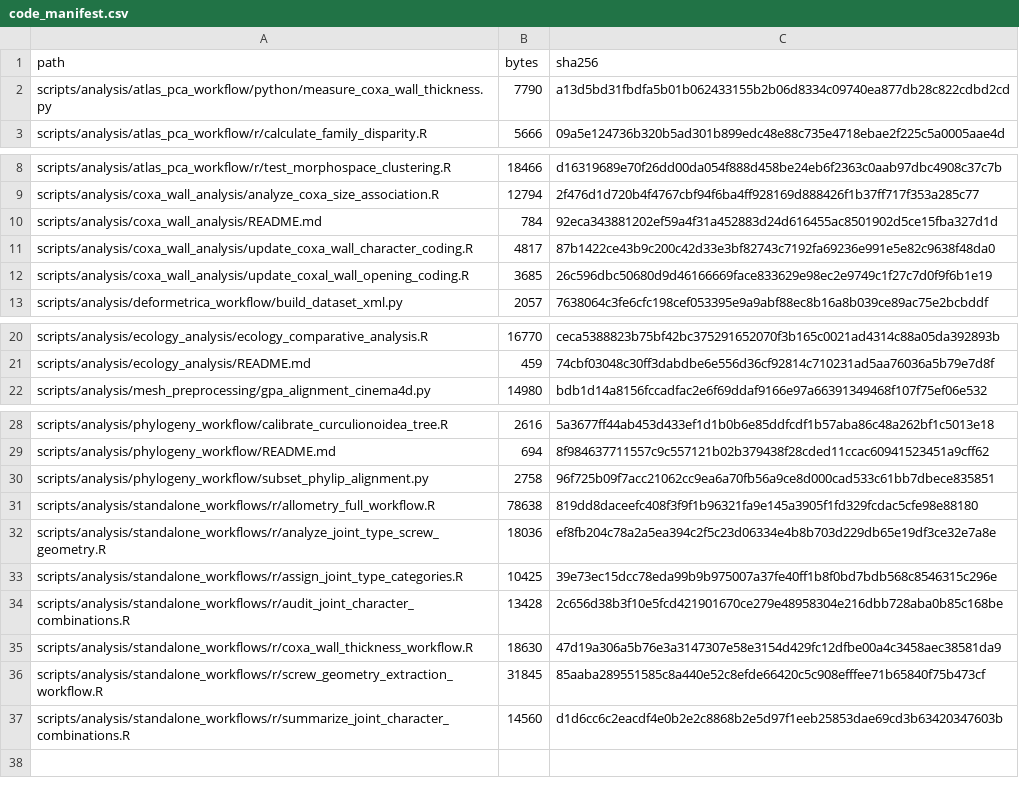
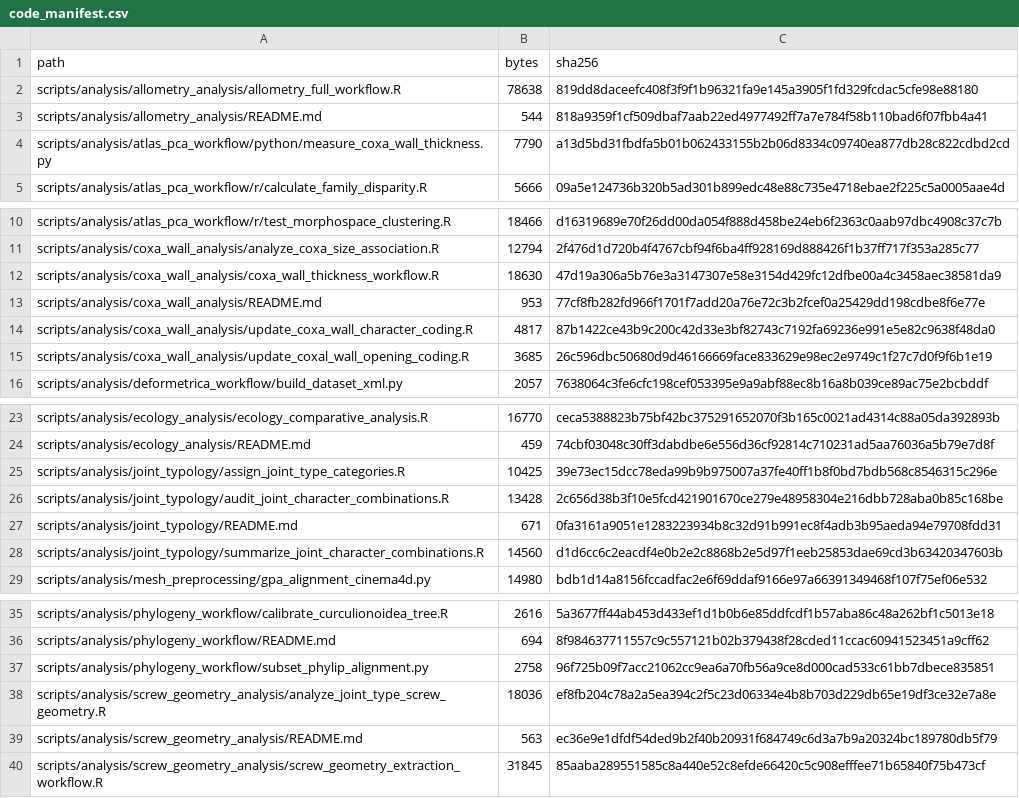
Before and after one commit to heinjenny95/weevil-coxa-trochanter-joint-evolution, a CSV file: scripts/code_manifest.csv, drawn as a sheet; only a part is shown, gaps mark what is left out.

Commit message:
Organize analysis workflows by topic

```diff
--- a/scripts/code_manifest.csv
+++ b/scripts/code_manifest.csv
@@ -1,2 +1,4 @@
 path,bytes,sha256
+scripts/analysis/allometry_analysis/allometry_full_workflow.R,78638,819dd8daceefc408f3f9f1b96321fa9e145a3905f1fd329fcdac5cfe98e88180
+scripts/analysis/allometry_analysis/README.md,544,818a9359f1cf509dbaf7aab22ed4977492ff7a7e784f58b110bad6f07fbb4a41
 scripts/analysis/atlas_pca_workflow/python/measure_coxa_wall_thickness.py,7790,a13d5bd31fbdfa5b01b062433155b2b06d8334c09740ea877db28c822cdbd2cd
@@ -9,3 +11,4 @@ scripts/analysis/atlas_pca_workflow/r/test_morphospace_clustering.R,18466,d16319
 scripts/analysis/coxa_wall_analysis/analyze_coxa_size_association.R,12794,2f476d1d720b4f4767cbf94f6ba4ff928169d888426f1b37ff717f353a285c77
-scripts/analysis/coxa_wall_analysis/README.md,784,92eca343881202ef59a4f31a452883d24d616455ac8501902d5ce15fba327d1d
+scripts/analysis/coxa_wall_analysis/coxa_wall_thickness_workflow.R,18630,47d19a306a5b76e3a3147307e58e3154d429fc12dfbe00a4c3458aec38581da9
+scripts/analysis/coxa_wall_analysis/README.md,953,77cf8fb282fd966f1701f7add20a76e72c3b2fcef0a25429dd198cdbe8f6e77e
 scripts/analysis/coxa_wall_analysis/update_coxa_wall_character_coding.R,4817,87b1422ce43b9c200c42d33e3bf82743c7192fa69236e991e5e82c9638f48da0
@@ -21,2 +24,6 @@ scripts/analysis/ecology_analysis/ecology_comparative_analysis.R,16770,ceca53888
 scripts/analysis/ecology_analysis/README.md,459,74cbf03048c30ff3dabdbe6e556d36cf92814c710231ad5aa76036a5b79e7d8f
+scripts/analysis/joint_typology/assign_joint_type_categories.R,10425,39e73ec15dcc78eda99b9b975007a37fe40ff1b8f0bd7bdb568c8546315c296e
+scripts/analysis/joint_typology/audit_joint_character_combinations.R,13428,2c656d38b3f10e5fcd421901670ce279e48958304e216dbb728aba0b85c168be
+scripts/analysis/joint_typology/README.md,671,0fa3161a9051e1283223934b8c32d91b991ec8f4adb3b95aeda94e79708fdd31
+scripts/analysis/joint_typology/summarize_joint_character_combinations.R,14560,d1d6cc6c2eacdf4e0b2e2c8868b2e5d97f1eeb25853dae69cd3b63420347603b
 scripts/analysis/mesh_preprocessing/gpa_alignment_cinema4d.py,14980,bdb1d14a8156fccadfac2e6f69ddaf9166e97a66391349468f107f75ef06e532
@@ -30,8 +37,4 @@ scripts/analysis/phylogeny_workflow/README.md,694,8f984637711557c9c557121b02b379
 scripts/analysis/phylogeny_workflow/subset_phylip_alignment.py,2758,96f725b09f7acc21062cc9ea6a70fb56a9ce8d000cad533c61bb7dbece835851
-scripts/analysis/standalone_workflows/r/allometry_full_workflow.R,78638,819dd8daceefc408f3f9f1b96321fa9e145a3905f1fd329fcdac5cfe98e88180
-scripts/analysis/standalone_workflows/r/analyze_joint_type_screw_geometry.R,18036,ef8fb204c78a2a5ea394c2f5c23d06334e4b8b703d229db65e19df3ce32e7a8e
-scripts/analysis/standalone_workflows/r/assign_joint_type_categories.R,10425,39e73ec15dcc78eda99b9b975007a37fe40ff1b8f0bd7bdb568c8546315c296e
-scripts/analysis/standalone_workflows/r/audit_joint_character_combinations.R,13428,2c656d38b3f10e5fcd421901670ce279e48958304e216dbb728aba0b85c168be
-scripts/analysis/standalone_workflows/r/coxa_wall_thickness_workflow.R,18630,47d19a306a5b76e3a3147307e58e3154d429fc12dfbe00a4c3458aec38581da9
-scripts/analysis/standalone_workflows/r/screw_geometry_extraction_workflow.R,31845,85aaba289551585c8a440e52c8efde66420c5c908efffee71b65840f75b473cf
-scripts/analysis/standalone_workflows/r/summarize_joint_character_combinations.R,14560,d1d6cc6c2eacdf4e0b2e2c8868b2e5d97f1eeb25853dae69cd3b63420347603b
+scripts/analysis/screw_geometry_analysis/analyze_joint_type_screw_geometry.R,18036,ef8fb204c78a2a5ea394c2f5c23d06334e4b8b703d229db65e19df3ce32e7a8e
+scripts/analysis/screw_geometry_analysis/README.md,563,ec36e9e1dfdf54ded9b2f40b20931f684749c6d3a7b9a20324bc189780db5f79
+scripts/analysis/screw_geometry_analysis/screw_geometry_extraction_workflow.R,31845,85aaba289551585c8a440e52c8efde66420c5c908efffee71b65840f75b473cf
```
Also changed, not shown: 12 other files.
